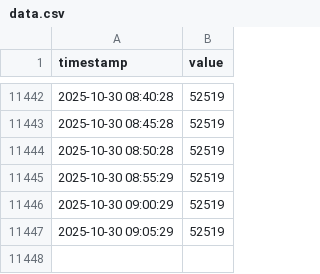
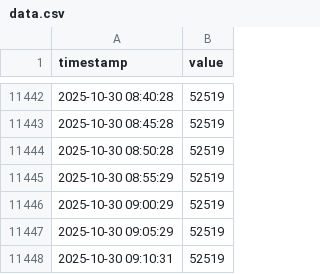
Before and after one commit to geunseupi/geunseupi.github.io, a CSV file: data.csv, drawn as a sheet; only a part is shown, gaps mark what is left out.

Commit message:
Data Update: 2025-10-30 09:12:05

```diff
--- a/data.csv
+++ b/data.csv
@@ -11447 +11447,2 @@ timestamp,value
 2025-10-30 09:05:29,52519
+2025-10-30 09:10:31,52519
```
